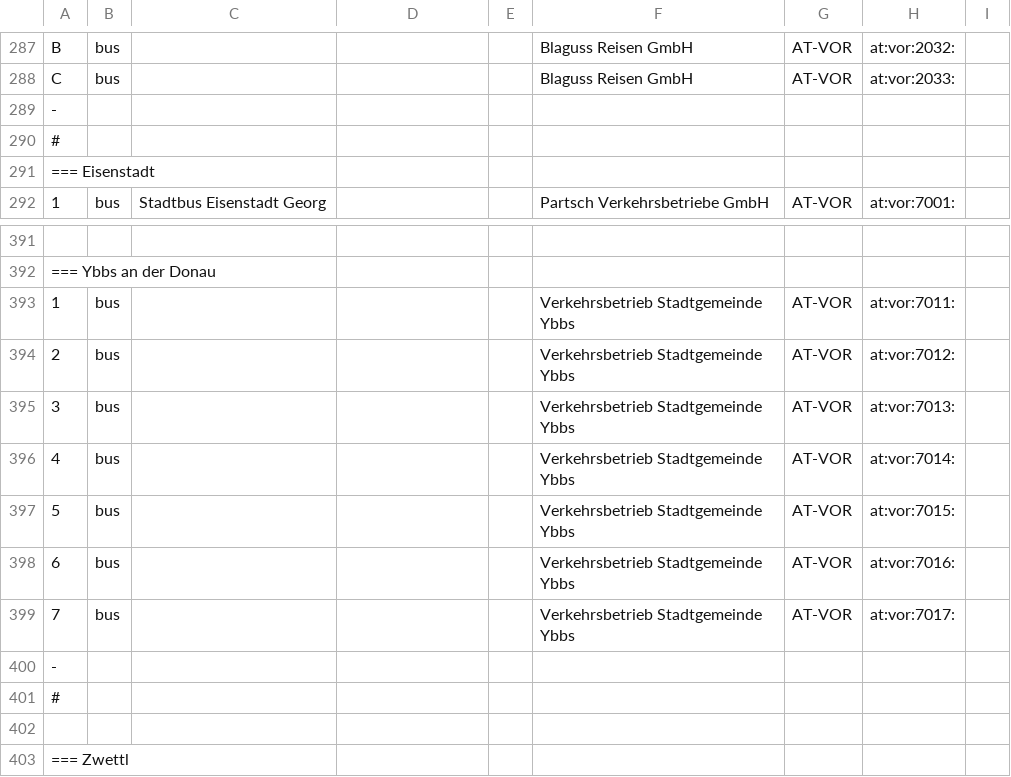
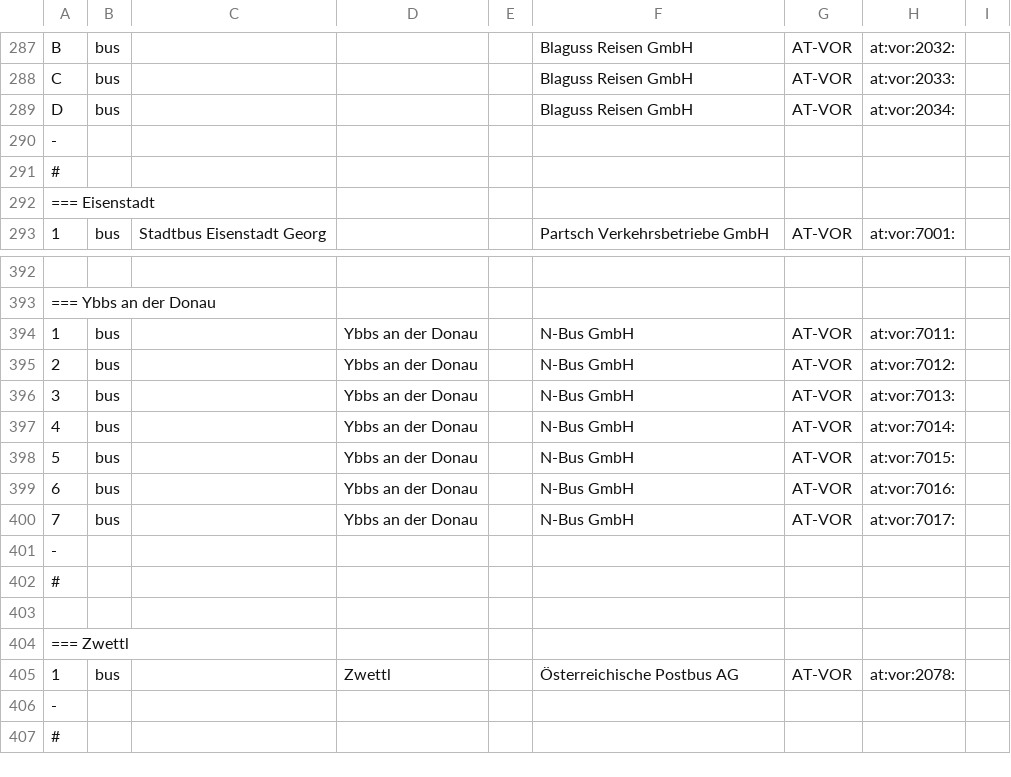
Before and after one commit to Findus23/route.lw1.at, a CSV file: color-data/osm_wiki_ptna/05_vor.csv, drawn as a sheet; only a part is shown, gaps mark what is left out; the shorter side is filled out with more unchanged rows.

```diff
--- a/color-data/osm_wiki_ptna/05_vor.csv
+++ b/color-data/osm_wiki_ptna/05_vor.csv
@@ -288,2 +288,3 @@ B;bus;;;;Blaguss Reisen GmbH;AT-VOR;at:vor:2032:
 C;bus;;;;Blaguss Reisen GmbH;AT-VOR;at:vor:2033:
+D;bus;;;;Blaguss Reisen GmbH;AT-VOR;at:vor:2034:
 -
@@ -392,9 +393,9 @@ C;bus;;;;Blaguss Reisen GmbH;AT-VOR;at:vor:2033:
 === Ybbs an der Donau
-1;bus;;;;Verkehrsbetrieb Stadtgemeinde Ybbs;AT-VOR;at:vor:7011:
-2;bus;;;;Verkehrsbetrieb Stadtgemeinde Ybbs;AT-VOR;at:vor:7012:
-3;bus;;;;Verkehrsbetrieb Stadtgemeinde Ybbs;AT-VOR;at:vor:7013:
-4;bus;;;;Verkehrsbetrieb Stadtgemeinde Ybbs;AT-VOR;at:vor:7014:
-5;bus;;;;Verkehrsbetrieb Stadtgemeinde Ybbs;AT-VOR;at:vor:7015:
-6;bus;;;;Verkehrsbetrieb Stadtgemeinde Ybbs;AT-VOR;at:vor:7016:
-7;bus;;;;Verkehrsbetrieb Stadtgemeinde Ybbs;AT-VOR;at:vor:7017:
+1;bus;;Ybbs an der Donau;;N-Bus GmbH;AT-VOR;at:vor:7011:
+2;bus;;Ybbs an der Donau;;N-Bus GmbH;AT-VOR;at:vor:7012:
+3;bus;;Ybbs an der Donau;;N-Bus GmbH;AT-VOR;at:vor:7013:
+4;bus;;Ybbs an der Donau;;N-Bus GmbH;AT-VOR;at:vor:7014:
+5;bus;;Ybbs an der Donau;;N-Bus GmbH;AT-VOR;at:vor:7015:
+6;bus;;Ybbs an der Donau;;N-Bus GmbH;AT-VOR;at:vor:7016:
+7;bus;;Ybbs an der Donau;;N-Bus GmbH;AT-VOR;at:vor:7017:
 -
```
Also changed, not shown: color-data/osm_wiki_ptna/02_ooe.csv.
